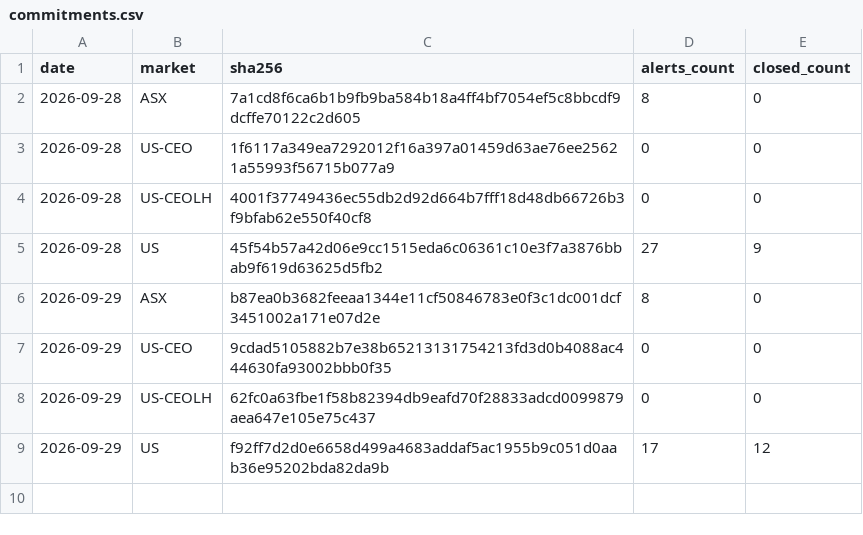
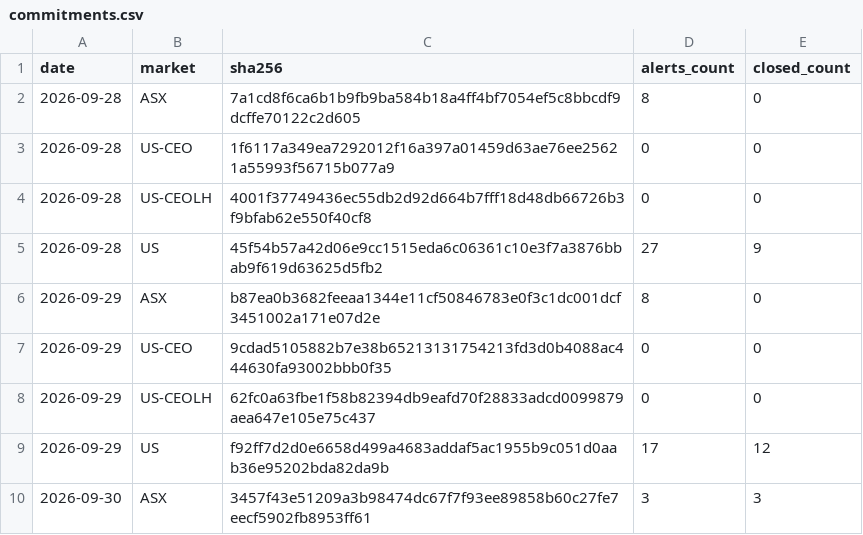
Before and after one commit to mrjamesfranklin-droid/mystockade-ledger, a CSV file: commitments.csv, drawn as a sheet; the diff names each change by its address in the sheet, - before the commit and + after, or states it on an @@ line.

```diff
--- a/commitments.csv
+++ b/commitments.csv
+row 10: 2026-09-30 | ASX | 3457f43e51209a3b98474dc67f7f93ee89858b60c27fe7eecf5902fb8953ff61 | 3 | 3
```
Also changed, not shown: 1 other file.
